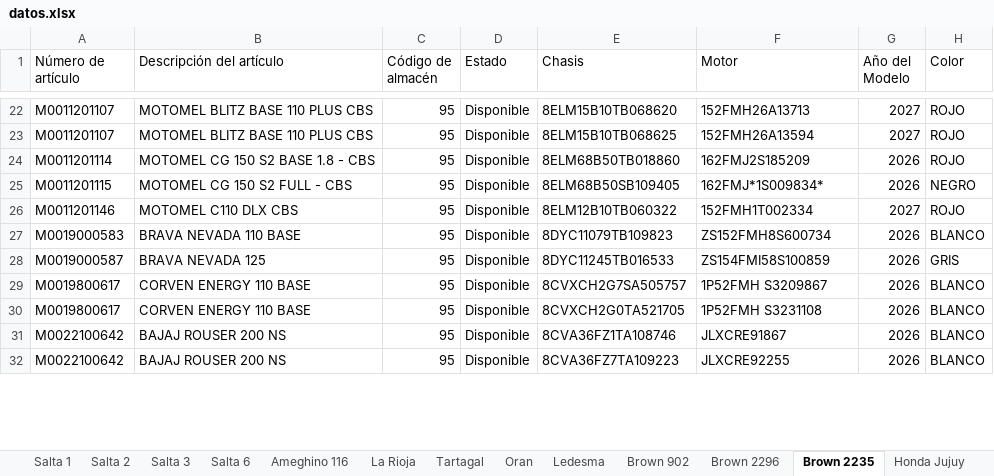
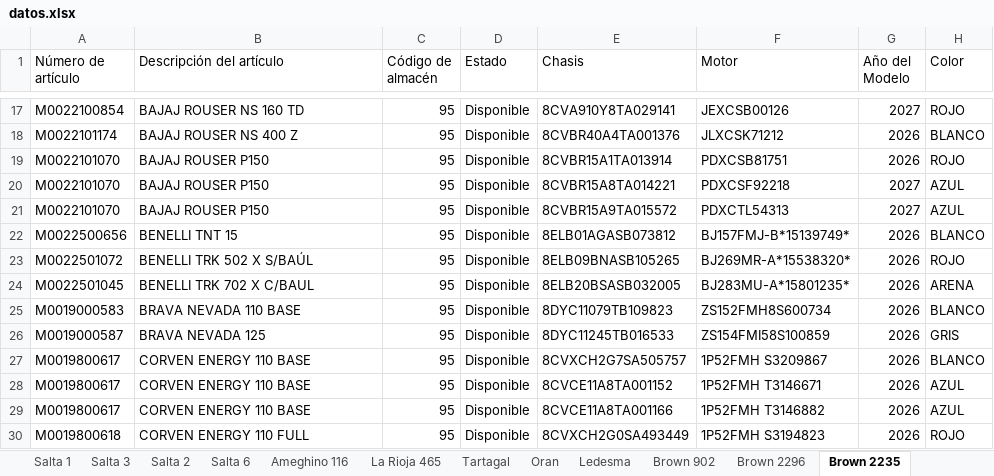
Before and after one commit to yuhmaksuc095-beep/logistica-jujuy, an Excel workbook: datos.xlsx, sheet Brown 2235, drawn as a sheet; only a part is shown, gaps mark what is left out; values as stored, in another font and other column widths than the file's, no cell formats; removed rows and columns are numbered as before the commit, all else as after; the diff covers the shown part only; the diff names each change by its address in the sheet, - before the commit and + after, or states it on an @@ line.

```diff
--- a/datos.xlsx (sheet Brown 2235)
+++ b/datos.xlsx (sheet Brown 2235)
-sheet tab: La Rioja
+sheet tab: La Rioja 465
@@ sheet tab order changed: Salta 1 | Salta 3 | Salta 2 | Salta 6 | Ameghino 116 | La Rioja 465 | Tartagal | Oran | Ledesma | Brown 902 | Brown 2296 | Brown 2235 @@
-A17 (Número de artículo): M0011201107
+A17 (Número de artículo): M0022100854
-B17 (Descripción del artículo): MOTOMEL BLITZ BASE 110 PLUS CBS
+B17 (Descripción del artículo): BAJAJ ROUSER NS 160 TD
-E17 (Chasis): 8ELM15B10TB068620
+E17 (Chasis): 8CVA910Y8TA029141
-F17 (Motor): 152FMH26A13713
+F17 (Motor): JEXCSB00126
-row 23: M0011201107 | MOTOMEL BLITZ BASE 110 PLUS CBS | 95 | Disponible | 8ELM15B10TB068625 | 152FMH26A13594 | 2027 | ROJO
+row 18: M0022101174 | BAJAJ ROUSER NS 400 Z | 95 | Disponible | 8CVBR40A4TA001376 | JLXCSK71212 | 2026 | BLANCO
@@ row 39 moved to row 19: M0022101070 @@
@@ row 40 moved to row 20: M0022101070 @@
@@ row 42 moved to row 21: M0022101070 @@
+row 22: M0022500656 | BENELLI TNT 15 | 95 | Disponible | 8ELB01AGASB073812 | BJ157FMJ-B*15139749* | 2026 | BLANCO
-A23 (Número de artículo): M0011201114
+A23 (Número de artículo): M0022501072
-B23 (Descripción del artículo): MOTOMEL CG 150 S2 BASE 1.8 - CBS
+B23 (Descripción del artículo): BENELLI TRK 502 X S/BAÚL
-E23 (Chasis): 8ELM68B50TB018860
+E23 (Chasis): 8ELB09BNASB105265
-F23 (Motor): 162FMJ2S185209
+F23 (Motor): BJ269MR-A*15538320*
-A24 (Número de artículo): M0011201115
+A24 (Número de artículo): M0022501045
-B24 (Descripción del artículo): MOTOMEL CG 150 S2 FULL - CBS
+B24 (Descripción del artículo): BENELLI TRK 702 X C/BAUL
-E24 (Chasis): 8ELM68B50SB109405
+E24 (Chasis): 8ELB20BSASB032005
-F24 (Motor): 162FMJ*1S009834*
+F24 (Motor): BJ283MU-A*15801235*
-H24 (Color): NEGRO
+H24 (Color): ARENA
-row 26: M0011201146 | MOTOMEL C110 DLX CBS | 95 | Disponible | 8ELM12B10TB060322 | 152FMH1T002334 | 2027 | ROJO
-E28 (Chasis): 8CVXCH2G0TA521705
+E28 (Chasis): 8CVCE11A8TA001152
-F28 (Motor): 1P52FMH S3231108
+F28 (Motor): 1P52FMH T3146671
-H28:H29 (Color): BLANCO
+H28:H29 (Color): AZUL
-A29 (Número de artículo): M0022100642
+A29 (Número de artículo): M0019800617
-B29 (Descripción del artículo): BAJAJ ROUSER 200 NS
+B29 (Descripción del artículo): CORVEN ENERGY 110 BASE
-E29 (Chasis): 8CVA36FZ1TA108746
+E29 (Chasis): 8CVCE11A8TA001166
-F29 (Motor): JLXCRE91867
+F29 (Motor): 1P52FMH T3146882
@@ row 32 moved to row 6: M0022100642 @@
+row 30: M0019800618 | CORVEN ENERGY 110 FULL | 95 | Disponible | 8CVXCH2G0SA493449 | 1P52FMH S3194823 | 2026 | ROJO
```
Also changed, not shown: 48 added rows, 8 removed rows, 13 moved rows and 50 edited cells elsewhere in this sheet, sheet Cochuchal, sheet Brown 2296, sheet Brown 902, sheet Ledesma, sheet Oran, sheet Tartagal, 6 more sheets, other sheet tabs, cell formats.
